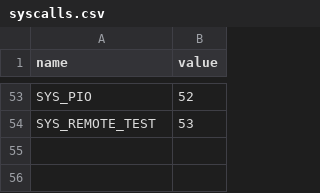
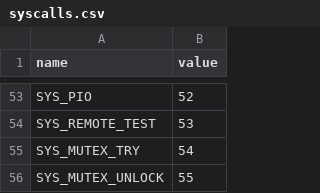
Before and after one commit to yafengabc/TinyOS, a CSV file: abi/syscalls.csv, drawn as a sheet; only a part is shown, gaps mark what is left out.

Commit message:
exp: a kernel-assisted mutex, so concurrent malloc/free is safe
The concurrent heap stress failed before this (rv32 2/10 runs, once corrupting a thread stack; rv32smp 1/10 with a store fault), and the fix cannot live in user/heap.c alone: the M0+ (RP2040) and the ESP32-C3 have no atomics, so __atomic_exchange links to undefined __atomic_exchange_4 / __atomic_store_4; and on a uniprocessor a plain flag still loses to the tick between the read and the write.

SYS_MUTEX_TRY (54) / SYS_MUTEX_UNLOCK (55) move the test-and-set into the kernel.  The word is one int in the caller's window; a guard spinlock serialises the update on SMP, while interrupts are masked in the trap on every port, and its acquire/release ordering covers the user accesses around the word.  user/heap.c takes it only under TOS_KTHREADS - single-threaded programs compile the no-op macros and are byte-for-byte the same - and yields while the word is taken.  The holder is never blocked (the critical section is the free list plus, at worst, an sbrk), so progress is one slice away.

The stress is back in kthreadtest: four threads, 200 iterations each, two blocks with inverse checksums.  It passes 10/10 on rv32, rv32smp and arm, where rv32 and rv32smp used to fail.  abi/syscalls.csv and goc32/abi/syscalls.snapshot.csv get the two numbers (regenerated with scripts/syscalls-snapshot.py); the goc32 tests and a hello.c sample compile pass.

Known cost and boundary, documented: two syscalls per malloc/free in thread-enabled programs, and the yield wait leaves a theoretical priority inversion when a high-priority thread wants a lock held by a lower one.  A blocking mutex that wakes the waiter on unlock is the next step if that matters.

Verified: T0; tos build all 17/18 (x86 pre-existing, OPEN-ITEMS 17); rpi-pico and esp32c3-generic (the no-atomics targets) build; rv32/arm smoke; soak 2/2; the USB pump image builds.

```diff
--- a/abi/syscalls.csv
+++ b/abi/syscalls.csv
@@ -54 +54,3 @@ SYS_PIO,52
 SYS_REMOTE_TEST,53
+SYS_MUTEX_TRY,54
+SYS_MUTEX_UNLOCK,55
```
Also changed, not shown: goc32/abi/syscalls.snapshot.csv, 9 other files.
